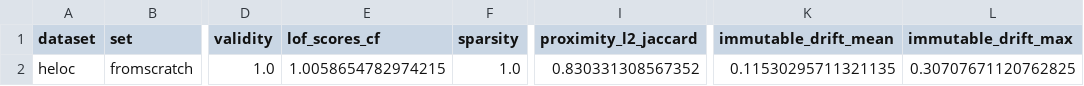
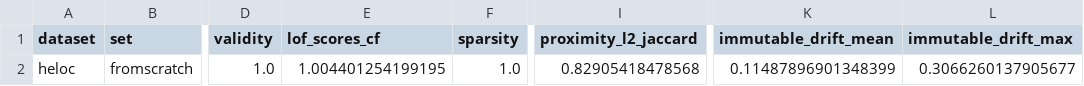
Before and after one commit to ofurman/CounterContEX, a CSV file: experiments/zeroshot_cf/results/exp4_heloc_fromscratch_metrics.csv, drawn as a sheet; only a part is shown, gaps mark what is left out; the diff names each change by its address in the sheet, - before the commit and + after, or states it on an @@ line.

```diff
--- a/experiments/zeroshot_cf/results/exp4_heloc_fromscratch_metrics.csv
+++ b/experiments/zeroshot_cf/results/exp4_heloc_fromscratch_metrics.csv
-E2 (lof_scores_cf): 1.0058654782974215
+E2 (lof_scores_cf): 1.004401254199195
-I2 (proximity_l2_jaccard): 0.830331308567352
+I2 (proximity_l2_jaccard): 0.82905418478568
-K2 (immutable_drift_mean): 0.11530295711321135
+K2 (immutable_drift_mean): 0.11487896901348399
-L2 (immutable_drift_max): 0.30707671120762825
+L2 (immutable_drift_max): 0.3066260137905677
```
Also changed, not shown: experiments/zeroshot_cf/results/exp4_heloc_frozen_metrics.csv, 7 other files.
